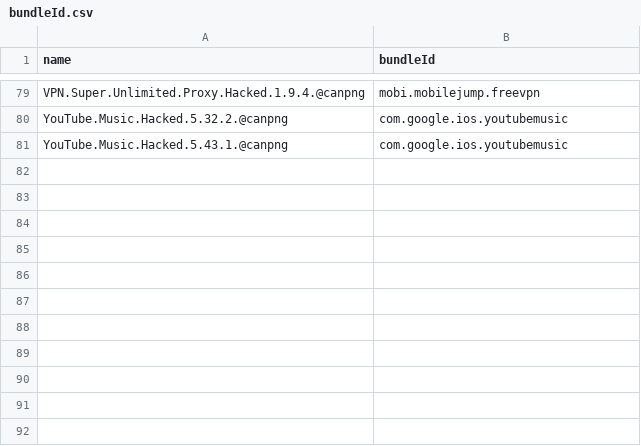
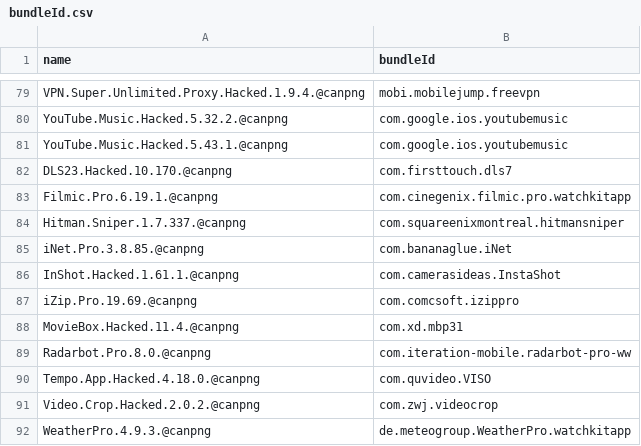
Before and after one commit to canpng/applefavour, a CSV file: bundleId.csv, drawn as a sheet; only a part is shown, gaps mark what is left out; the diff names each change by its address in the sheet, - before the commit and + after, or states it on an @@ line.

```diff
--- a/bundleId.csv
+++ b/bundleId.csv
+row 82: DLS23.Hacked.10.170.@canpng | com.firsttouch.dls7
+row 83: Filmic.Pro.6.19.1.@canpng | com.cinegenix.filmic.pro.watchkitapp
+row 84: Hitman.Sniper.1.7.337.@canpng | com.squareenixmontreal.hitmansniper
+row 85: iNet.Pro.3.8.85.@canpng | com.bananaglue.iNet
+row 86: InShot.Hacked.1.61.1.@canpng | com.camerasideas.InstaShot
+row 87: iZip.Pro.19.69.@canpng | com.comcsoft.izippro
+row 88: MovieBox.Hacked.11.4.@canpng | com.xd.mbp31
+row 89: Radarbot.Pro.8.0.@canpng | com.iteration-mobile.radarbot-pro-ww
+row 90: Tempo.App.Hacked.4.18.0.@canpng | com.quvideo.VISO
+row 91: Video.Crop.Hacked.2.0.2.@canpng | com.zwj.videocrop
+row 92: WeatherPro.4.9.3.@canpng | de.meteogroup.WeatherPro.watchkitapp
```
Also changed, not shown: 11 other files.
